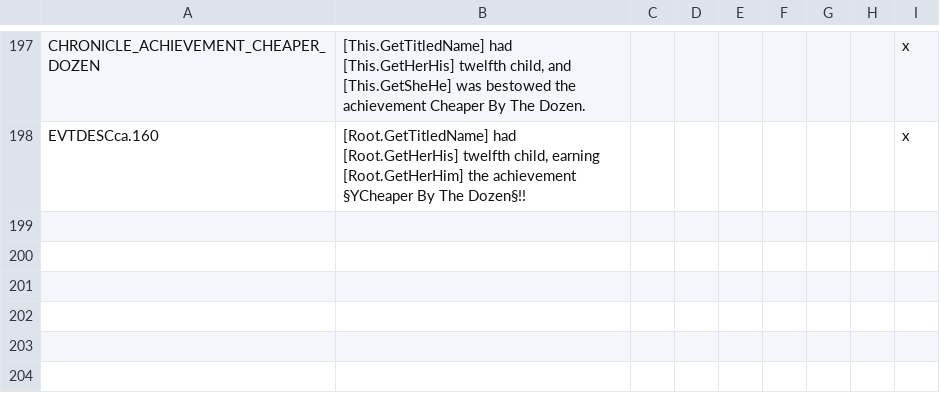
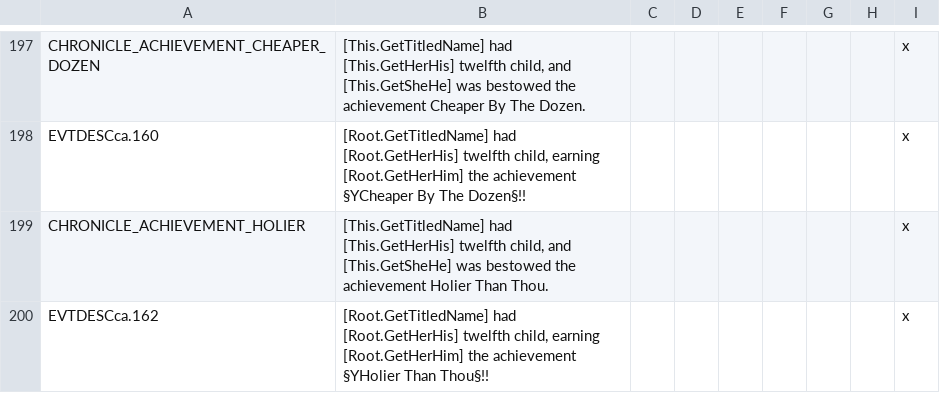
Before and after one commit to Numahr/lux-invicta-repository, a CSV file: localisation/achievements.csv, drawn as a sheet; only a part is shown, gaps mark what is left out; the diff names each change by its address in the sheet, - before the commit and + after, or states it on an @@ line.

```diff
--- a/localisation/achievements.csv
+++ b/localisation/achievements.csv
+row 199: CHRONICLE_ACHIEVEMENT_HOLIER | [This.GetTitledName] had [This.GetHerHis] twelfth child, and [This.GetSheHe] was bestowed the achievement Holier Than Thou. |  |  |  |  |  |  | x
+row 200: EVTDESCca.162 | [Root.GetTitledName] had [Root.GetHerHis] twelfth child, earning [Root.GetHerHim] the achievement §YHolier Than Thou§!! |  |  |  |  |  |  | x
```
Also changed, not shown: localisation/1_religion.csv, localisation/VIET_ipad_misc_fun.csv, 6 other files.
